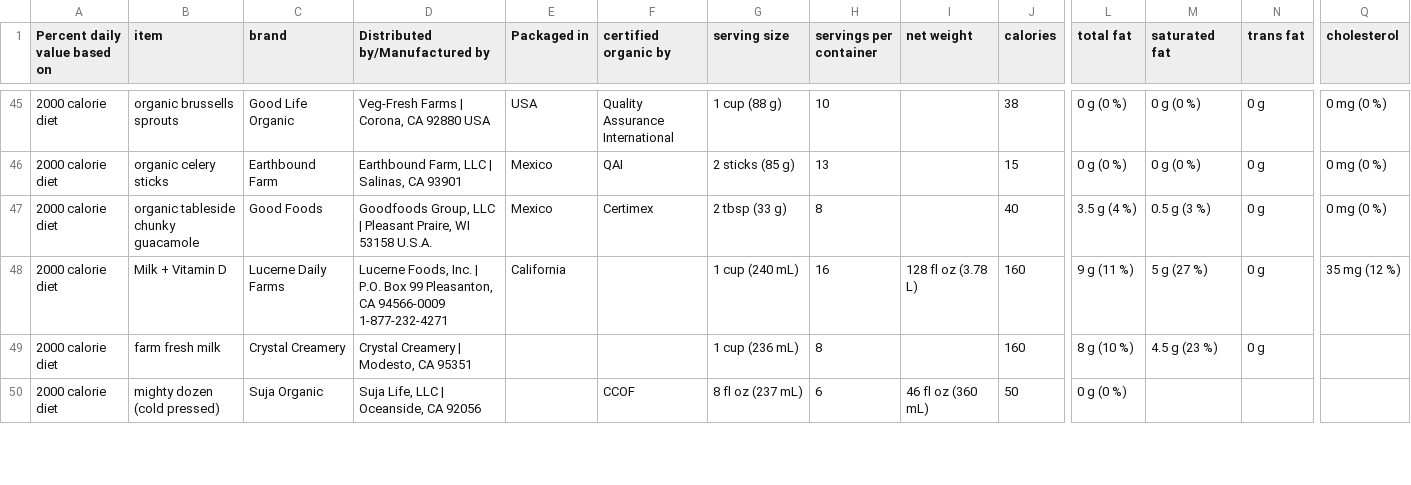
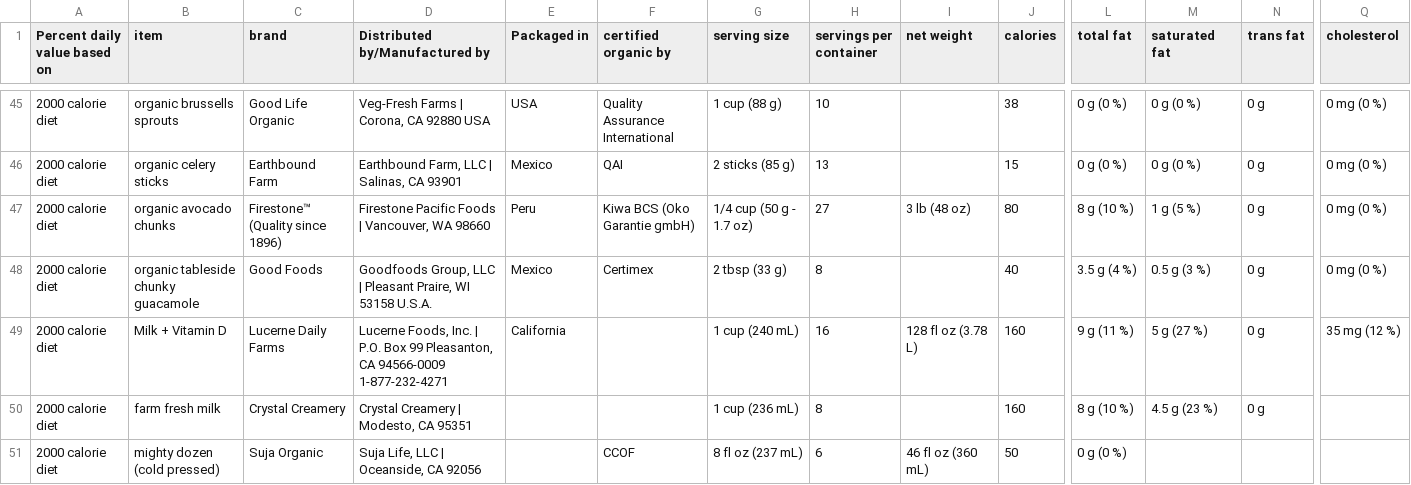
Before and after one commit to Shail-Shouryya/data, a CSV file: nutrition_facts.csv, drawn as a sheet; only a part is shown, gaps mark what is left out; rows hold the shown columns only; the diff names each change by its address in the sheet, - before the commit and + after, or states it on an @@ line.

Commit message:
organic avocado chunks (Firestone™ (Quality since 1896))

```diff
--- a/nutrition_facts.csv
+++ b/nutrition_facts.csv
+row 47: 2000 calorie diet | organic avocado chunks | Firestone™ (Quality since 1896) | Firestone Pacific Foods | Vancouver, WA 98660 | Peru | Kiwa BCS (Oko Garantie gmbH) | 1/4 cup (50 g - 1.7 oz) | 27 | 3 lb (48 oz) | 80 | 8 g (10 %) | 1 g (5 %) | 0 g | 0 mg (0 %)
```
